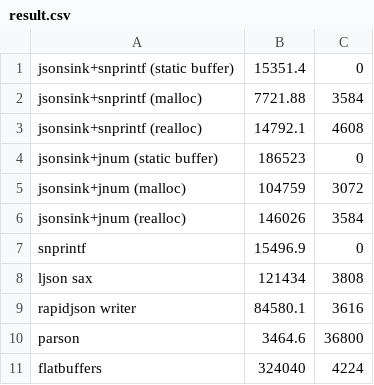
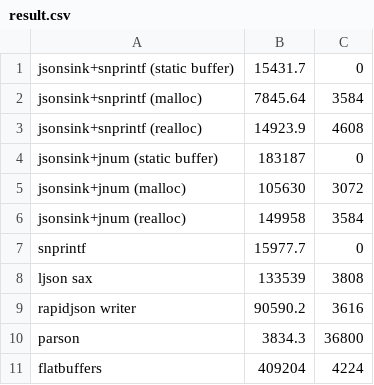
Before and after one commit to yamt/jsonsink, a CSV file: bench/result.csv, drawn as a sheet.

```diff
--- a/bench/result.csv
+++ b/bench/result.csv
@@ -1,11 +1,11 @@
-jsonsink+snprintf (static buffer), 15351.4, 0
-jsonsink+snprintf (malloc), 7721.88, 3584
-jsonsink+snprintf (realloc), 14792.1, 4608
-jsonsink+jnum (static buffer), 186523, 0
-jsonsink+jnum (malloc), 104759, 3072
-jsonsink+jnum (realloc), 146026, 3584
-snprintf, 15496.9, 0
-ljson sax, 121434, 3808
-rapidjson writer, 84580.1, 3616
-parson, 3464.6, 36800
-flatbuffers, 324040, 4224
+jsonsink+snprintf (static buffer), 15431.7, 0
+jsonsink+snprintf (malloc), 7845.64, 3584
+jsonsink+snprintf (realloc), 14923.9, 4608
+jsonsink+jnum (static buffer), 183187, 0
+jsonsink+jnum (malloc), 105630, 3072
+jsonsink+jnum (realloc), 149958, 3584
+snprintf, 15977.7, 0
+ljson sax, 133539, 3808
+rapidjson writer, 90590.2, 3616
+parson, 3834.3, 36800
+flatbuffers, 409204, 4224
```
Also changed, not shown: 1 other file.
